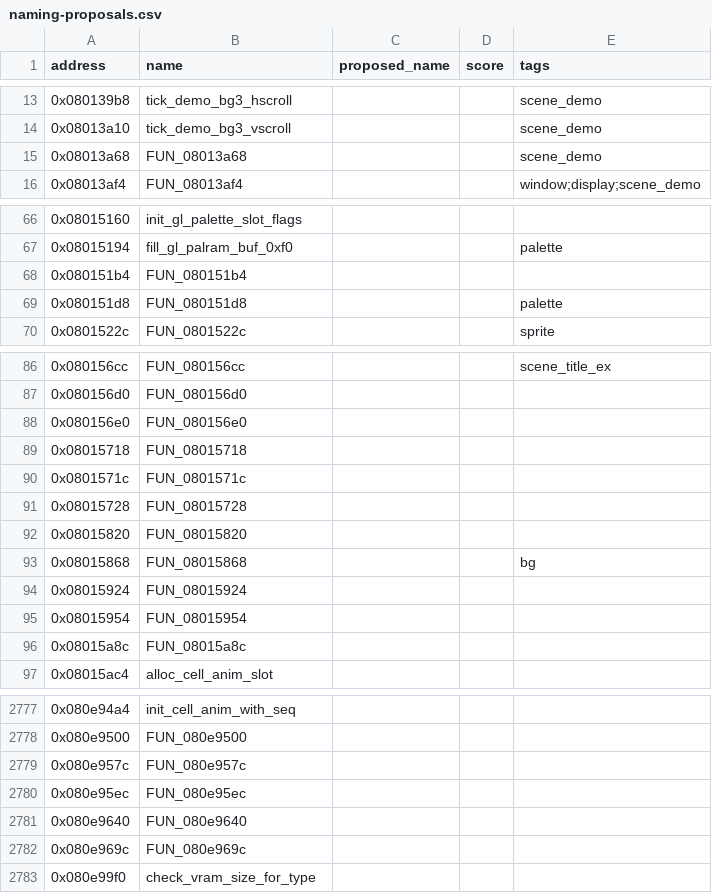
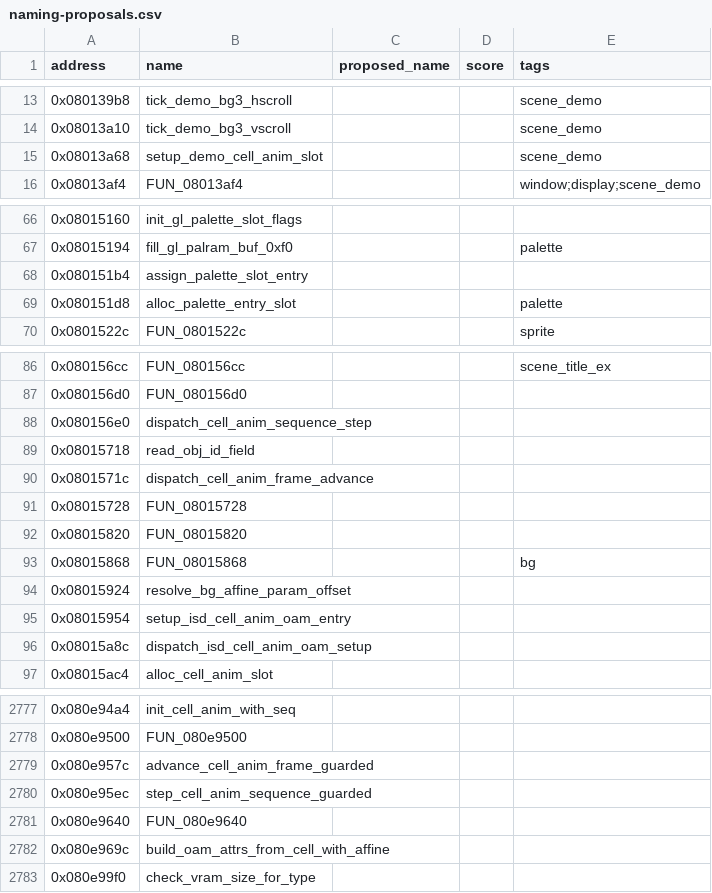
Before and after one commit to yusjoel/yugioh-ex2006-re, a CSV file: doc/dev/naming-proposals.csv, drawn as a sheet; only a part is shown, gaps mark what is left out; the diff covers the shown part only.

```diff
--- a/doc/dev/naming-proposals.csv
+++ b/doc/dev/naming-proposals.csv
@@ -14,3 +14,3 @@ address,name,proposed_name,score,tags
 0x08013a10,tick_demo_bg3_vscroll,,,scene_demo
-0x08013a68,FUN_08013a68,,,scene_demo
+0x08013a68,setup_demo_cell_anim_slot,,,scene_demo
 0x08013af4,FUN_08013af4,,,window;display;scene_demo
@@ -67,4 +67,4 @@ address,name,proposed_name,score,tags
 0x08015194,fill_gl_palram_buf_0xf0,,,palette
-0x080151b4,FUN_080151b4,,,
-0x080151d8,FUN_080151d8,,,palette
+0x080151b4,assign_palette_slot_entry,,,
+0x080151d8,alloc_palette_entry_slot,,,palette
 0x0801522c,FUN_0801522c,,,sprite
@@ -87,5 +87,5 @@ address,name,proposed_name,score,tags
 0x080156d0,FUN_080156d0,,,
-0x080156e0,FUN_080156e0,,,
-0x08015718,FUN_08015718,,,
-0x0801571c,FUN_0801571c,,,
+0x080156e0,dispatch_cell_anim_sequence_step,,,
+0x08015718,read_obj_id_field,,,
+0x0801571c,dispatch_cell_anim_frame_advance,,,
 0x08015728,FUN_08015728,,,
@@ -93,5 +93,5 @@ address,name,proposed_name,score,tags
 0x08015868,FUN_08015868,,,bg
-0x08015924,FUN_08015924,,,
-0x08015954,FUN_08015954,,,
-0x08015a8c,FUN_08015a8c,,,
+0x08015924,resolve_bg_affine_param_offset,,,
+0x08015954,setup_isd_cell_anim_oam_entry,,,
+0x08015a8c,dispatch_isd_cell_anim_oam_setup,,,
 0x08015ac4,alloc_cell_anim_slot,,,
@@ -2778,6 +2778,6 @@ address,name,proposed_name,score,tags
 0x080e9500,FUN_080e9500,,,
-0x080e957c,FUN_080e957c,,,
-0x080e95ec,FUN_080e95ec,,,
+0x080e957c,advance_cell_anim_frame_guarded,,,
+0x080e95ec,step_cell_anim_sequence_guarded,,,
 0x080e9640,FUN_080e9640,,,
-0x080e969c,FUN_080e969c,,,
+0x080e969c,build_oam_attrs_from_cell_with_affine,,,
 0x080e99f0,check_vram_size_for_type,,,
```
Also changed, not shown: 3 edited cells elsewhere in this file, 34 other files.
